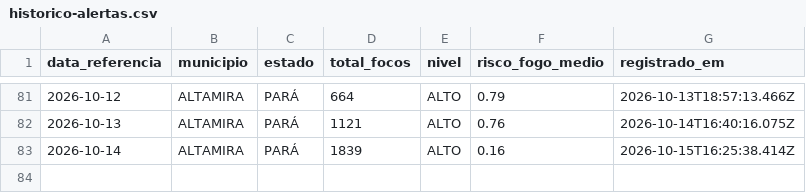
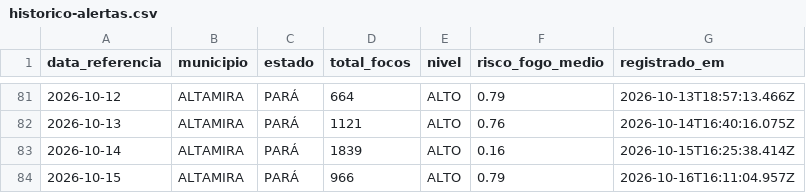
Before and after one commit to arthuraug808/alerta-amazonia, a CSV file: historico-alertas.csv, drawn as a sheet; only a part is shown, gaps mark what is left out; the diff names each change by its address in the sheet, - before the commit and + after, or states it on an @@ line.

```diff
--- a/historico-alertas.csv
+++ b/historico-alertas.csv
+row 84: 2026-10-15 | ALTAMIRA | PARÁ | 966 | ALTO | 0.79 | 2026-10-16T16:11:04.957Z
```
Also changed, not shown: 2 other files.
